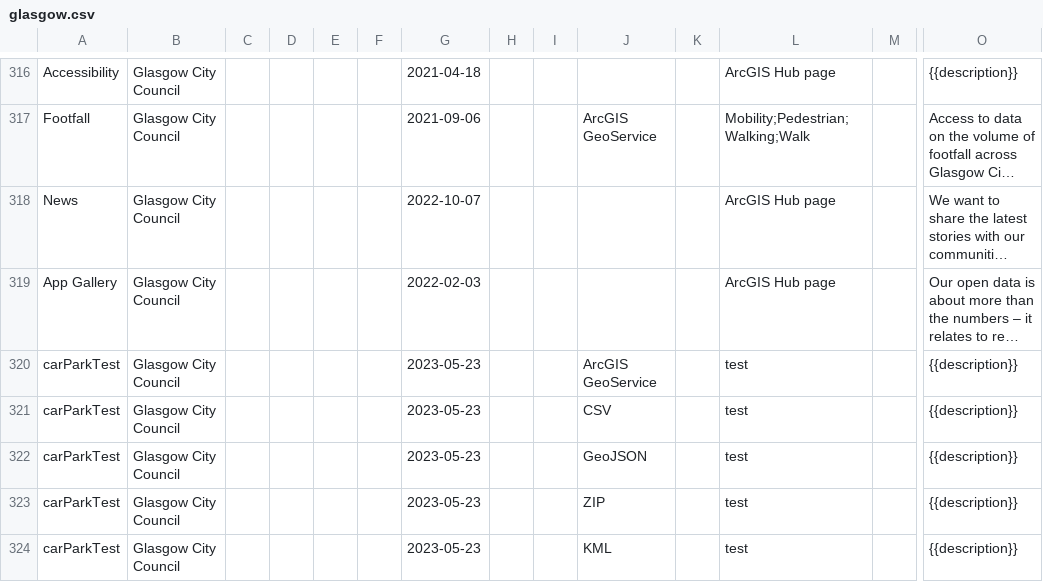
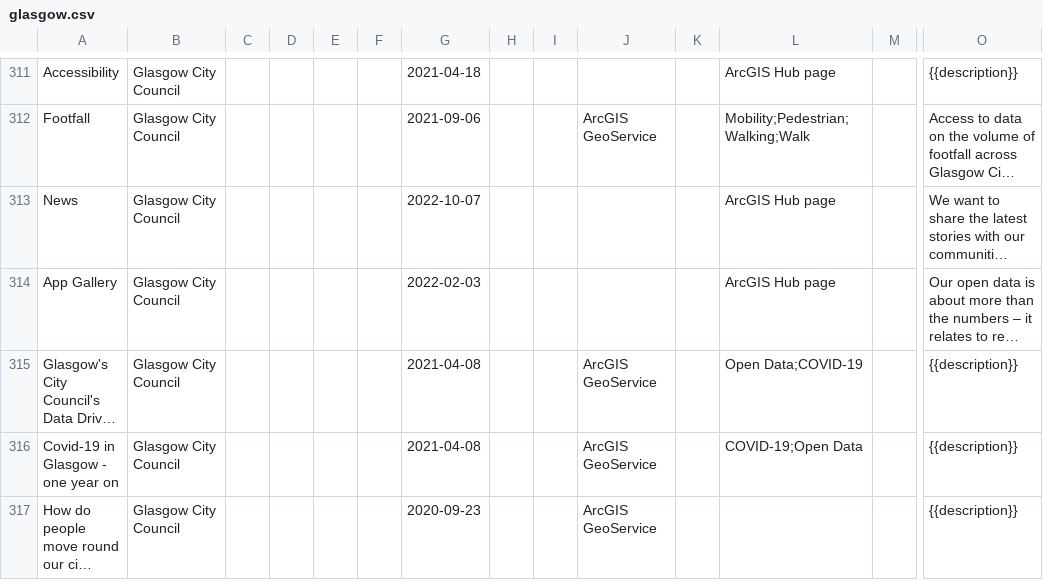
Before and after one commit to OpenDataScotland/the_od_bods, a CSV file: data/dcat/glasgow.csv, drawn as a sheet; only a part is shown, gaps mark what is left out; the shorter side is filled out with more unchanged rows; long unchanged cells end in …; removed rows and columns are numbered as before the commit, all else as after; rows hold the shown columns only; the diff covers the shown part only; the diff names each change by its address in the sheet, - before the commit and + after, or states it on an @@ line.

```diff
--- a/data/dcat/glasgow.csv
+++ b/data/dcat/glasgow.csv
-row 320: carParkTest | Glasgow City Council |  |  |  |  | 2023-05-23 |  |  | ArcGIS GeoService |  | test |  | {{description}}
-row 321: carParkTest | Glasgow City Council |  |  |  |  | 2023-05-23 |  |  | CSV |  | test |  | {{description}}
-row 322: carParkTest | Glasgow City Council |  |  |  |  | 2023-05-23 |  |  | GeoJSON |  | test |  | {{description}}
-row 323: carParkTest | Glasgow City Council |  |  |  |  | 2023-05-23 |  |  | ZIP |  | test |  | {{description}}
-row 324: carParkTest | Glasgow City Council |  |  |  |  | 2023-05-23 |  |  | KML |  | test |  | {{description}}
```
Also changed, not shown: 10 removed rows and 5 moved rows elsewhere in this file, data/USMART/Cycling Scotland.csv, data/USMART/Dumfries and Galloway Council.csv, 9 other files.
